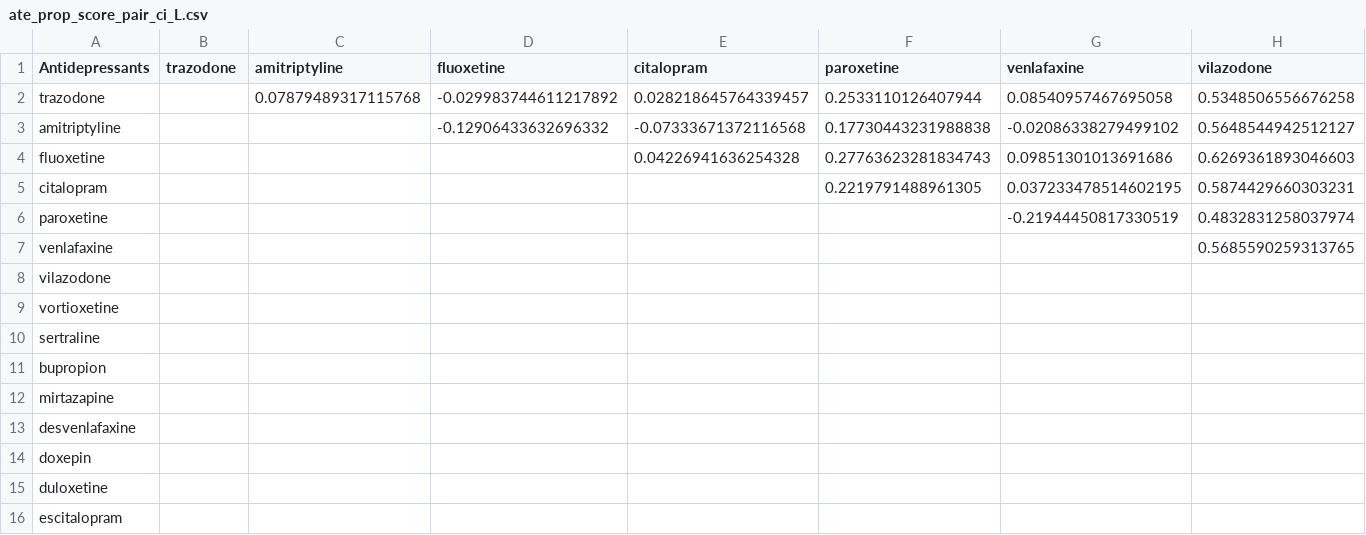
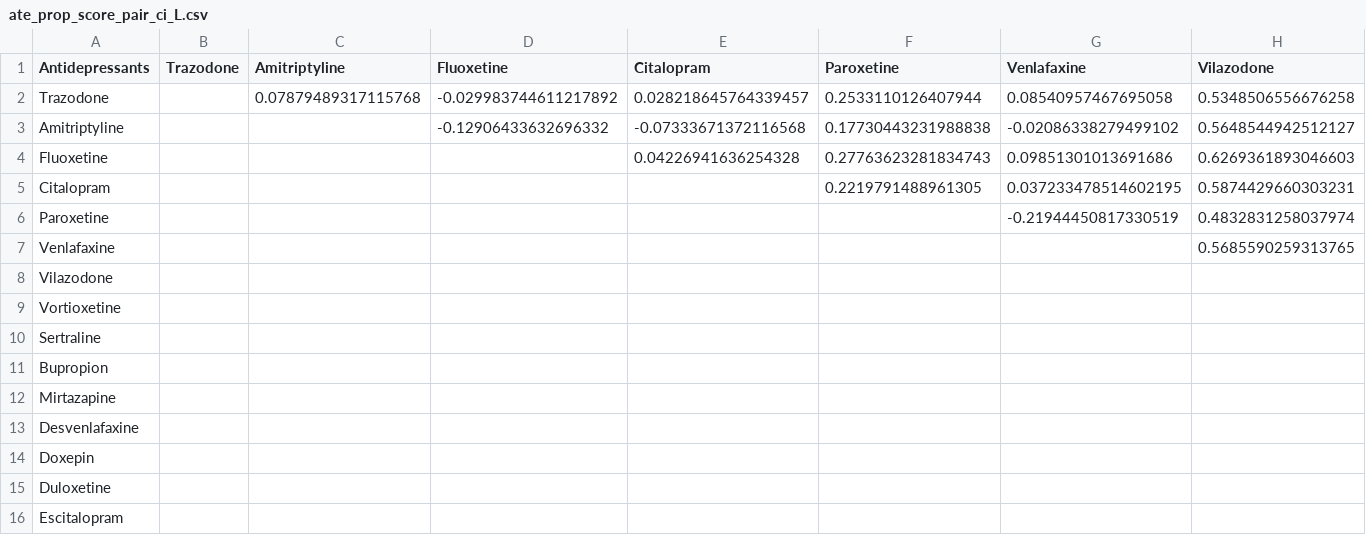
Before and after one commit to mahmud2137/N3C_Antidepressant_effect, a CSV file: ate_prop_score_pair_ci_L.csv, drawn as a sheet; only a part is shown; the diff covers the shown part only; the diff names each change by its address in the sheet, - before the commit and + after, or states it on an @@ line.

```diff
--- a/ate_prop_score_pair_ci_L.csv
+++ b/ate_prop_score_pair_ci_L.csv
-B1: trazodone
+B1: Trazodone
-C1: amitriptyline
+C1: Amitriptyline
-D1: fluoxetine
+D1: Fluoxetine
-E1: citalopram
+E1: Citalopram
-F1: paroxetine
+F1: Paroxetine
-G1: venlafaxine
+G1: Venlafaxine
-H1: vilazodone
+H1: Vilazodone
-A2 (Antidepressants): trazodone
+A2 (Antidepressants): Trazodone
-A3 (Antidepressants): amitriptyline
+A3 (Antidepressants): Amitriptyline
-A4 (Antidepressants): fluoxetine
+A4 (Antidepressants): Fluoxetine
-A5 (Antidepressants): citalopram
+A5 (Antidepressants): Citalopram
-A6 (Antidepressants): paroxetine
+A6 (Antidepressants): Paroxetine
-A7 (Antidepressants): venlafaxine
+A7 (Antidepressants): Venlafaxine
-A8 (Antidepressants): vilazodone
+A8 (Antidepressants): Vilazodone
-A9 (Antidepressants): vortioxetine
+A9 (Antidepressants): Vortioxetine
-A10 (Antidepressants): sertraline
+A10 (Antidepressants): Sertraline
-A11 (Antidepressants): bupropion
+A11 (Antidepressants): Bupropion
-A12 (Antidepressants): mirtazapine
+A12 (Antidepressants): Mirtazapine
-A13 (Antidepressants): desvenlafaxine
+A13 (Antidepressants): Desvenlafaxine
-A14 (Antidepressants): doxepin
+A14 (Antidepressants): Doxepin
-A15 (Antidepressants): duloxetine
+A15 (Antidepressants): Duloxetine
-A16 (Antidepressants): escitalopram
+A16 (Antidepressants): Escitalopram
```
Also changed, not shown: 9 edited cells elsewhere in this file, ate_prop_score.csv, ate_prop_score_pair_ci_U.csv, 6 other files.
